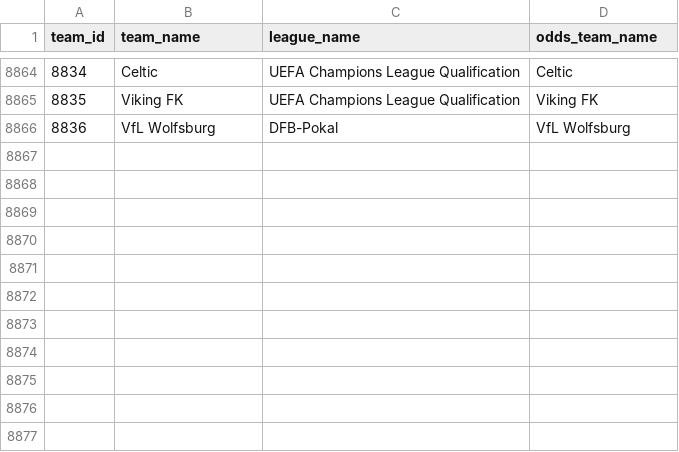
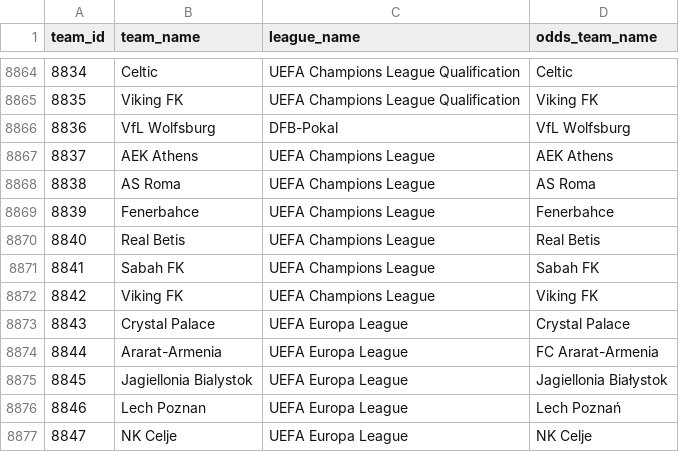
Before and after one commit to ignaciomedinar/goal-genius-dbt, a CSV file: goal_genius_db/seeds/team_names.csv, drawn as a sheet; only a part is shown, gaps mark what is left out; the diff names each change by its address in the sheet, - before the commit and + after, or states it on an @@ line.

```diff
--- a/goal_genius_db/seeds/team_names.csv
+++ b/goal_genius_db/seeds/team_names.csv
+row 8867: 8837 | AEK Athens | UEFA Champions League | AEK Athens
+row 8868: 8838 | AS Roma | UEFA Champions League | AS Roma
+row 8869: 8839 | Fenerbahce | UEFA Champions League | Fenerbahce
+row 8870: 8840 | Real Betis | UEFA Champions League | Real Betis
+row 8871: 8841 | Sabah FK | UEFA Champions League | Sabah FK
+row 8872: 8842 | Viking FK | UEFA Champions League | Viking FK
+row 8873: 8843 | Crystal Palace | UEFA Europa League | Crystal Palace
+row 8874: 8844 | Ararat-Armenia | UEFA Europa League | FC Ararat-Armenia
+row 8875: 8845 | Jagiellonia Bialystok | UEFA Europa League | Jagiellonia Białystok
+row 8876: 8846 | Lech Poznan | UEFA Europa League | Lech Poznań
+row 8877: 8847 | NK Celje | UEFA Europa League | NK Celje
```
